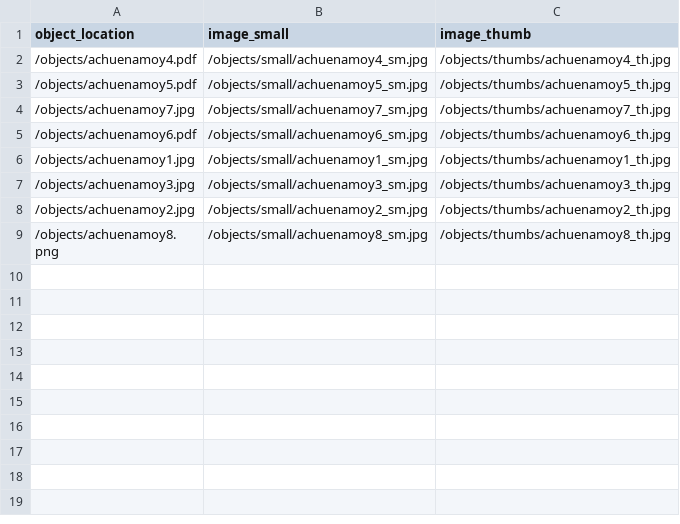
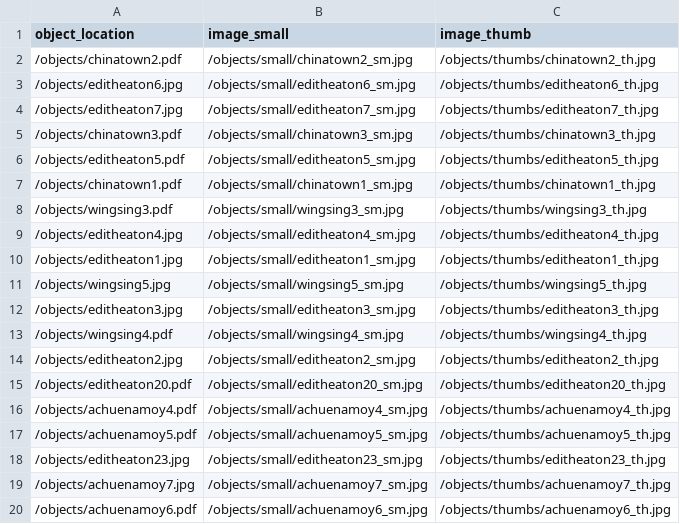
Before and after one commit to sydneylines/chinesecanadians, a CSV file: objects/object_list.csv, drawn as a sheet; only a part is shown; the shorter side is filled out with more unchanged rows; the diff covers the shown part only.

Commit message:
Update object_list.csv

```diff
--- a/objects/object_list.csv
+++ b/objects/object_list.csv
@@ -1,4 +1,19 @@
 object_location,image_small,image_thumb
+/objects/chinatown2.pdf,/objects/small/chinatown2_sm.jpg,/objects/thumbs/chinatown2_th.jpg
+/objects/editheaton6.jpg,/objects/small/editheaton6_sm.jpg,/objects/thumbs/editheaton6_th.jpg
+/objects/editheaton7.jpg,/objects/small/editheaton7_sm.jpg,/objects/thumbs/editheaton7_th.jpg
+/objects/chinatown3.pdf,/objects/small/chinatown3_sm.jpg,/objects/thumbs/chinatown3_th.jpg
+/objects/editheaton5.pdf,/objects/small/editheaton5_sm.jpg,/objects/thumbs/editheaton5_th.jpg
+/objects/chinatown1.pdf,/objects/small/chinatown1_sm.jpg,/objects/thumbs/chinatown1_th.jpg
+/objects/wingsing3.pdf,/objects/small/wingsing3_sm.jpg,/objects/thumbs/wingsing3_th.jpg
+/objects/editheaton4.jpg,/objects/small/editheaton4_sm.jpg,/objects/thumbs/editheaton4_th.jpg
+/objects/editheaton1.jpg,/objects/small/editheaton1_sm.jpg,/objects/thumbs/editheaton1_th.jpg
+/objects/wingsing5.jpg,/objects/small/wingsing5_sm.jpg,/objects/thumbs/wingsing5_th.jpg
+/objects/editheaton3.jpg,/objects/small/editheaton3_sm.jpg,/objects/thumbs/editheaton3_th.jpg
+/objects/wingsing4.pdf,/objects/small/wingsing4_sm.jpg,/objects/thumbs/wingsing4_th.jpg
+/objects/editheaton2.jpg,/objects/small/editheaton2_sm.jpg,/objects/thumbs/editheaton2_th.jpg
+/objects/editheaton20.pdf,/objects/small/editheaton20_sm.jpg,/objects/thumbs/editheaton20_th.jpg
 /objects/achuenamoy4.pdf,/objects/small/achuenamoy4_sm.jpg,/objects/thumbs/achuenamoy4_th.jpg
 /objects/achuenamoy5.pdf,/objects/small/achuenamoy5_sm.jpg,/objects/thumbs/achuenamoy5_th.jpg
+/objects/editheaton23.jpg,/objects/small/editheaton23_sm.jpg,/objects/thumbs/editheaton23_th.jpg
 /objects/achuenamoy7.jpg,/objects/small/achuenamoy7_sm.jpg,/objects/thumbs/achuenamoy7_th.jpg
```
Also changed, not shown: 30 added rows elsewhere in this file.
